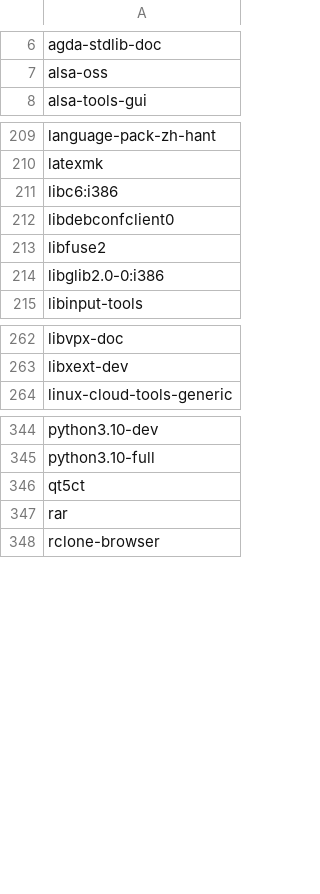
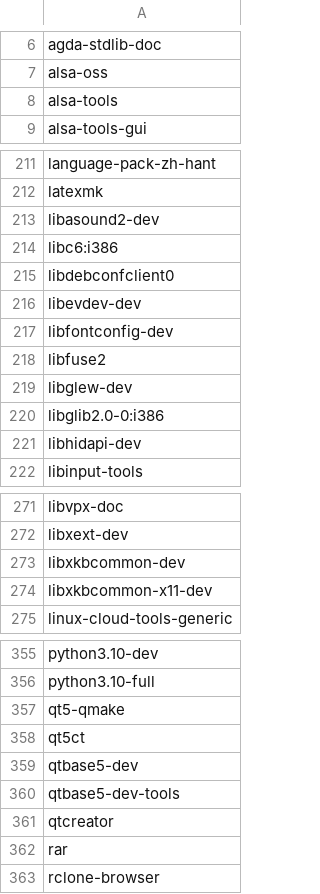
Before and after one commit to tribbloid/ubuntu-quick-setup, a CSV file: packages/__snapshot/apt.csv, drawn as a sheet; only a part is shown, gaps mark what is left out; the diff covers the shown part only.

```diff
--- a/packages/__snapshot/apt.csv
+++ b/packages/__snapshot/apt.csv
@@ -7,2 +7,3 @@ agda-stdlib-doc
 alsa-oss
+alsa-tools
 alsa-tools-gui
@@ -210,6 +212,11 @@ language-pack-zh-hant
 latexmk
+libasound2-dev
 libc6:i386
 libdebconfclient0
+libevdev-dev
+libfontconfig-dev
 libfuse2
+libglew-dev
 libglib2.0-0:i386
+libhidapi-dev
 libinput-tools
@@ -263,2 +272,4 @@ libvpx-doc
 libxext-dev
+libxkbcommon-dev
+libxkbcommon-x11-dev
 linux-cloud-tools-generic
@@ -345,3 +356,7 @@ python3.10-dev
 python3.10-full
+qt5-qmake
 qt5ct
+qtbase5-dev
+qtbase5-dev-tools
+qtcreator
 rar
```
Also changed, not shown: 8 added rows and 4 removed rows elsewhere in this file, packages/__snapshot/flatpak.csv, packages/__snapshot/snap.csv, 4 other files.
